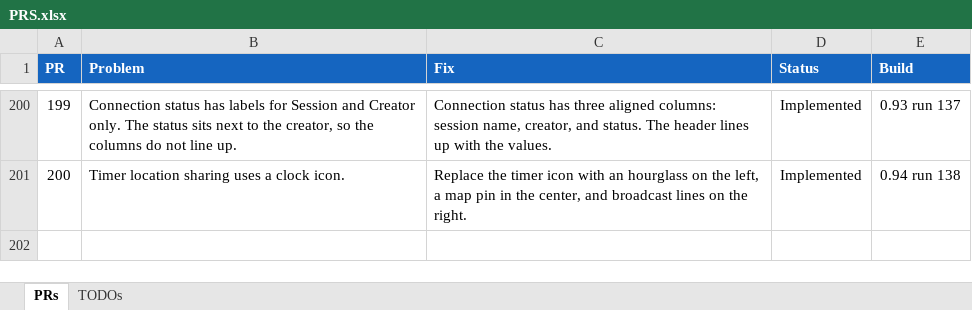
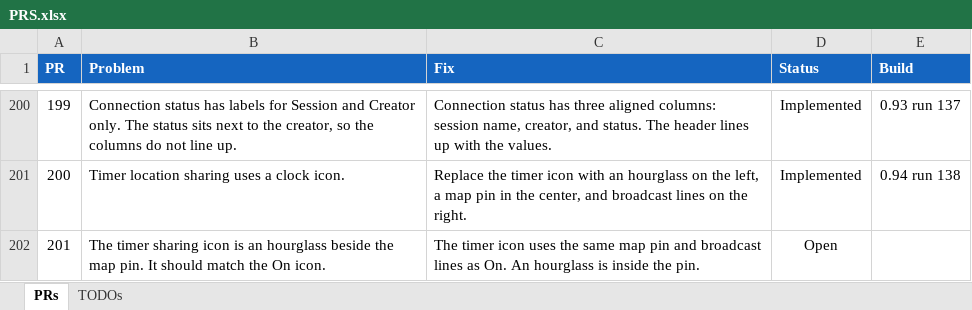
Before and after one commit to jonopelgt/NextcloudPhoneTrack, an Excel workbook: PRS.xlsx, sheet PRs, drawn as a sheet; only a part is shown, gaps mark what is left out; values as stored, in another font and other column widths than the file's, no borders; conditional formats not drawn; the diff names each change by its address in the sheet, - before the commit and + after, or states it on an @@ line.

Commit message:
File PR 201: hourglass inside the timer pin
The timer icon should match On. Not implemented.

```diff
--- a/PRS.xlsx (sheet PRs)
+++ b/PRS.xlsx (sheet PRs)
+row 202: 201 | The timer sharing icon is an hourglass beside the map pin. It should match the On icon. | The timer icon uses the same map pin and broadcast lines as On. An hourglass is inside the pin. | Open
```
